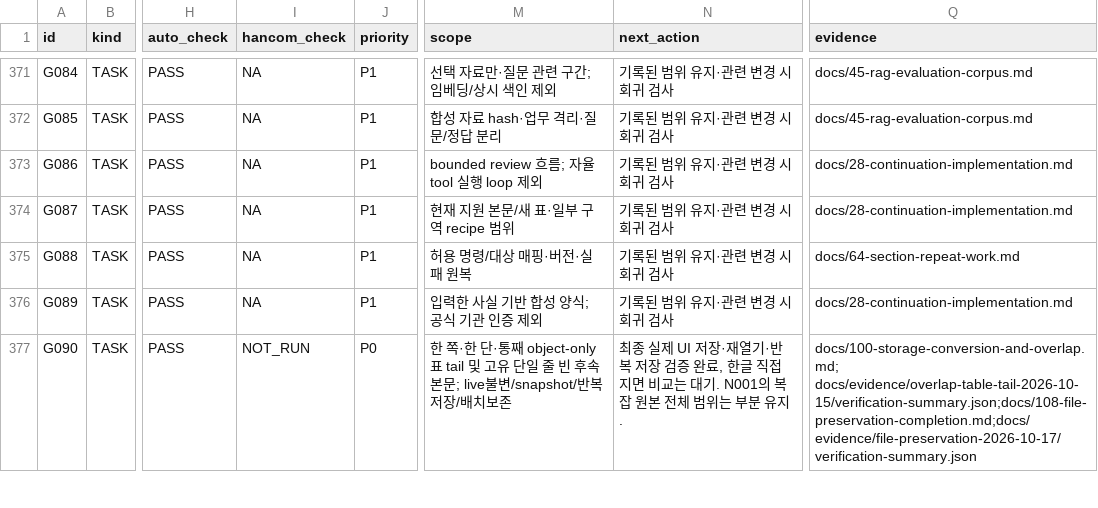
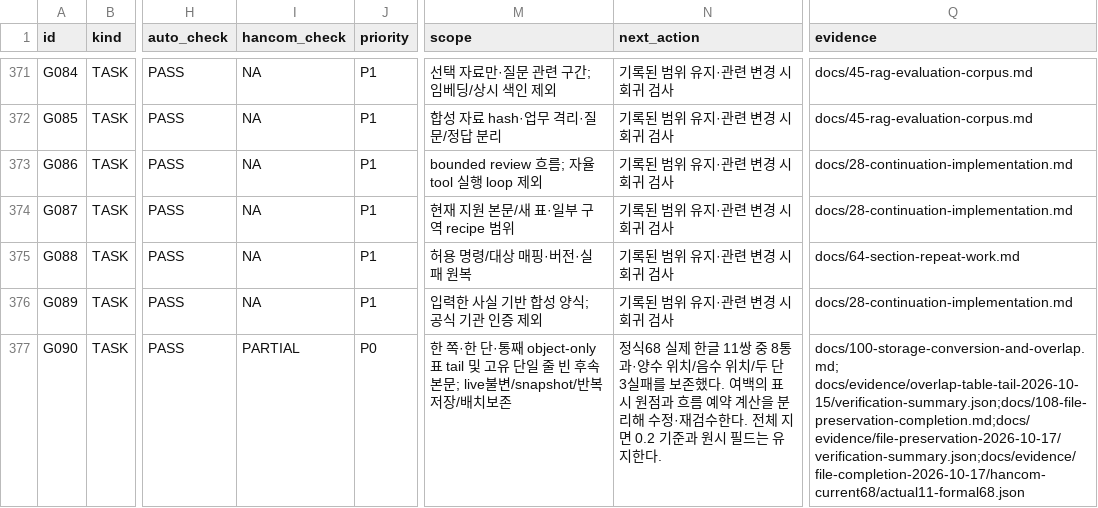
Before and after one commit to jjome/jueony, a CSV file: docs/jueony-work-checklist.csv, drawn as a sheet; only a part is shown, gaps mark what is left out; the diff covers the shown part only; the diff names each change by its address in the sheet, - before the commit and + after, or states it on an @@ line.

Commit message:
Verify current multiline and body-tail saves against Hancom

```diff
--- a/docs/jueony-work-checklist.csv
+++ b/docs/jueony-work-checklist.csv
-I377 (hancom_check): NOT_RUN
+I377 (hancom_check): PARTIAL
-N377 (next_action): 최종 실제 UI 저장·재열기·반복 저장 검증 완료, 한글 직접 지면 비교는 대기. N001의 복잡 원본 전체 범위는 부분 유지.
+N377 (next_action): 정식68 실제 한글 11쌍 중 8통과·양수 위치/음수 위치/두 단 3실패를 보존했다. 여백의 표시 원점과 흐름 예약 계산을 분리해 수정·재검수한다. 전체 지면 0.2 기준과 원시 필드는 유지한다.
-Q377 (evidence): docs/100-storage-conversion-and-overlap.md; docs/evidence/overlap-table-tail-2026-10-15/verification-summary.json;docs/108-file-preservation-completion.md;docs/evidence/file-preservation-2026-10-17/verification-summary.json
+Q377 (evidence): docs/100-storage-conversion-and-overlap.md; docs/evidence/overlap-table-tail-2026-10-15/verification-summary.json;docs/108-file-preservation-completion.md;docs/evidence/file-preservation-2026-10-17/verification-summary.json;docs/evidence/file-completion-2026-10-17/hancom-current68/actual11-formal68.json
```
Also changed, not shown: 16 edited cells elsewhere in this file, 58 other files.
